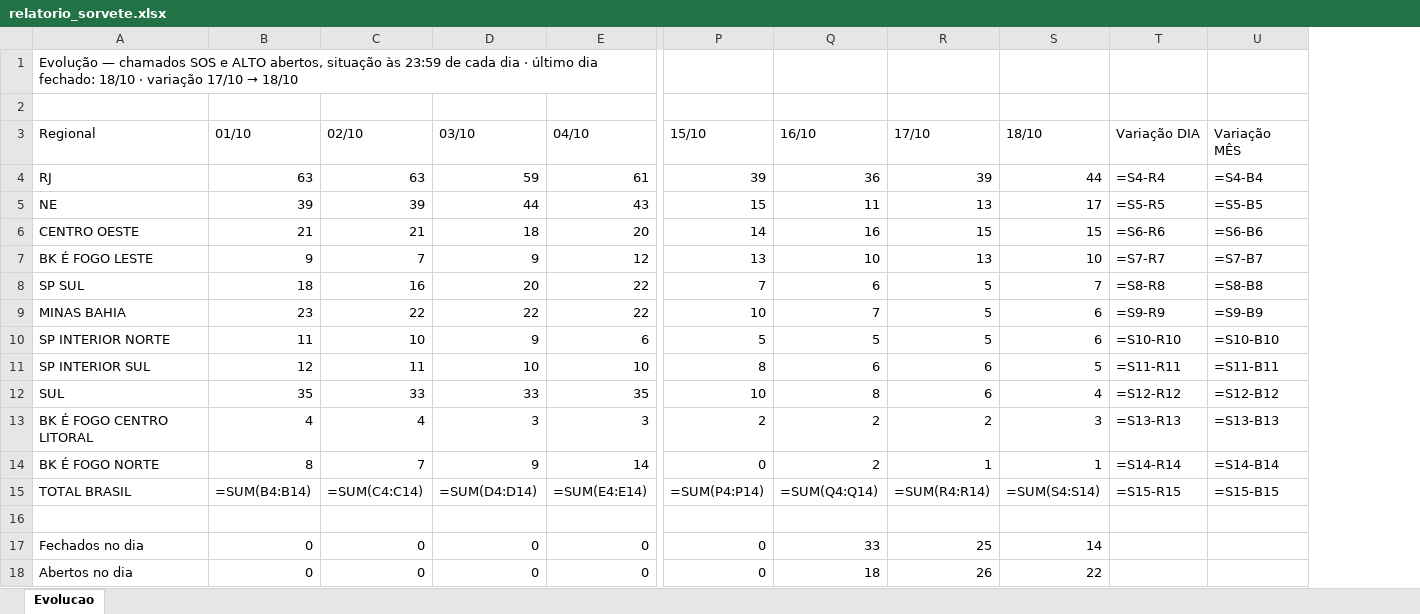
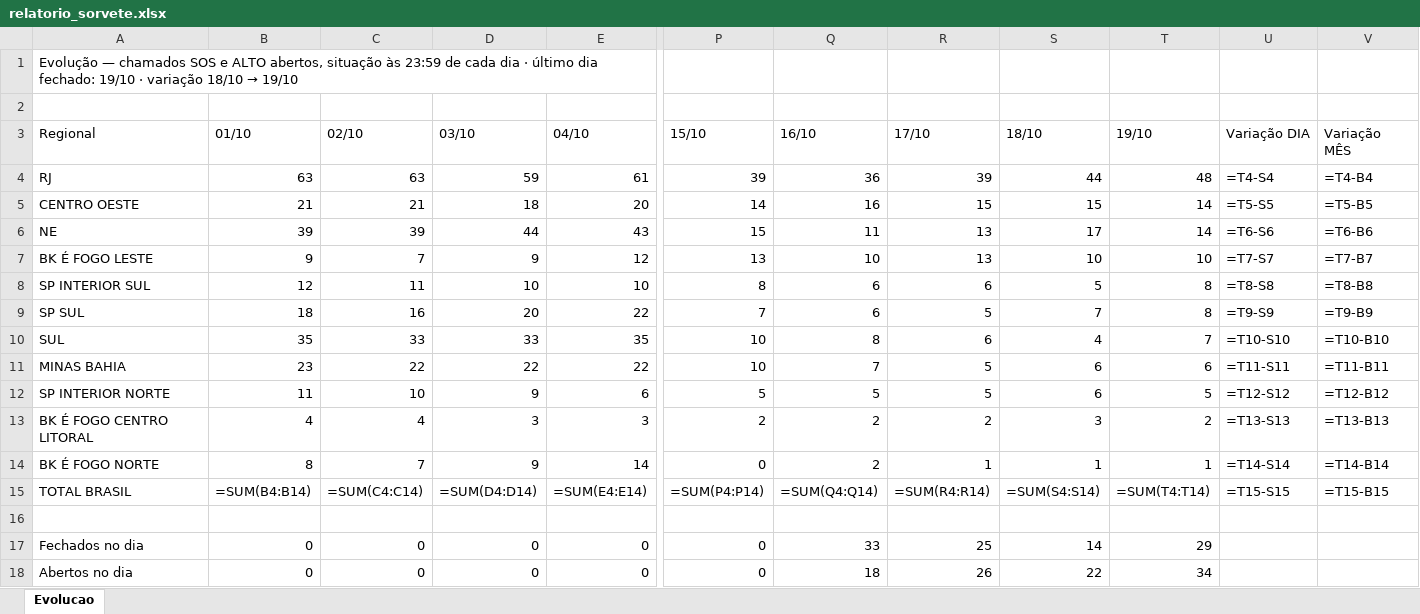
Before and after one commit to christianmoura1/chamados, an Excel workbook: data/relatorio_sorvete.xlsx, sheet Evolucao, drawn as a sheet; only a part is shown, gaps mark what is left out; values as stored, in another font and other column widths than the file's, no cell formats; formulas without a stored value are shown as written; removed rows and columns are numbered as before the commit, all else as after; rows hold the shown columns only; the diff names each change by its address in the sheet, - before the commit and + after, or states it on an @@ line.

Commit message:
Sorvete: relatorio xlsx regerado ate 19/10

```diff
--- a/data/relatorio_sorvete.xlsx (sheet Evolucao)
+++ b/data/relatorio_sorvete.xlsx (sheet Evolucao)
+column T (19/10), rows 4-5: 48 | 14; row 7: 10; row 9: 8; rows 11-18: 6 | 5 | 2 | 1 | =SUM(T4:T14) |  | 29 | 34
@@ A1 (Regional): …dia fechado: 18/10 · variação 17/10 → 18/10 → …dia fechado: 19/10 · variação 18/10 → 19/10 @@
-U4 (Variação DIA): =S4-R4
+U4 (Variação DIA): =T4-S4
-V4 (Variação MÊS): =S4-B4
+V4 (Variação MÊS): =T4-B4
-row 5: NE | 39 | 39 | 44 | 43 | 15 | 11 | 13 | 17 | =S5-R5 | =S5-B5
-U5 (Variação DIA): =S6-R6
+U5 (Variação DIA): =T5-S5
-V5 (Variação MÊS): =S6-B6
+V5 (Variação MÊS): =T5-B5
+row 6: NE | 39 | 39 | 44 | 43 | 15 | 11 | 13 | 17 | 14 | =T6-S6 | =T6-B6
-U7 (Variação DIA): =S7-R7
+U7 (Variação DIA): =T7-S7
-V7 (Variação MÊS): =S7-B7
+V7 (Variação MÊS): =T7-B7
+row 8: SP INTERIOR SUL | 12 | 11 | 10 | 10 | 8 | 6 | 6 | 5 | 8 | =T8-S8 | =T8-B8
-U9 (Variação DIA): =S8-R8
+U9 (Variação DIA): =T9-S9
-V9 (Variação MÊS): =S8-B8
+V9 (Variação MÊS): =T9-B9
+row 10: SUL | 35 | 33 | 33 | 35 | 10 | 8 | 6 | 4 | 7 | =T10-S10 | =T10-B10
-U11 (Variação DIA): =S9-R9
+U11 (Variação DIA): =T11-S11
-V11 (Variação MÊS): =S9-B9
+V11 (Variação MÊS): =T11-B11
-U12 (Variação DIA): =S10-R10
+U12 (Variação DIA): =T12-S12
-V12 (Variação MÊS): =S10-B10
+V12 (Variação MÊS): =T12-B12
-row 11: SP INTERIOR SUL | 12 | 11 | 10 | 10 | 8 | 6 | 6 | 5 | =S11-R11 | =S11-B11
-row 12: SUL | 35 | 33 | 33 | 35 | 10 | 8 | 6 | 4 | =S12-R12 | =S12-B12
-U13 (Variação DIA): =S13-R13
+U13 (Variação DIA): =T13-S13
-V13 (Variação MÊS): =S13-B13
+V13 (Variação MÊS): =T13-B13
-U14 (Variação DIA): =S14-R14
+U14 (Variação DIA): =T14-S14
-V14 (Variação MÊS): =S14-B14
+V14 (Variação MÊS): =T14-B14
-U15 (Variação DIA): =S15-R15
+U15 (Variação DIA): =T15-S15
-V15 (Variação MÊS): =S15-B15
+V15 (Variação MÊS): =T15-B15
```
Also changed, not shown: cell formats.
